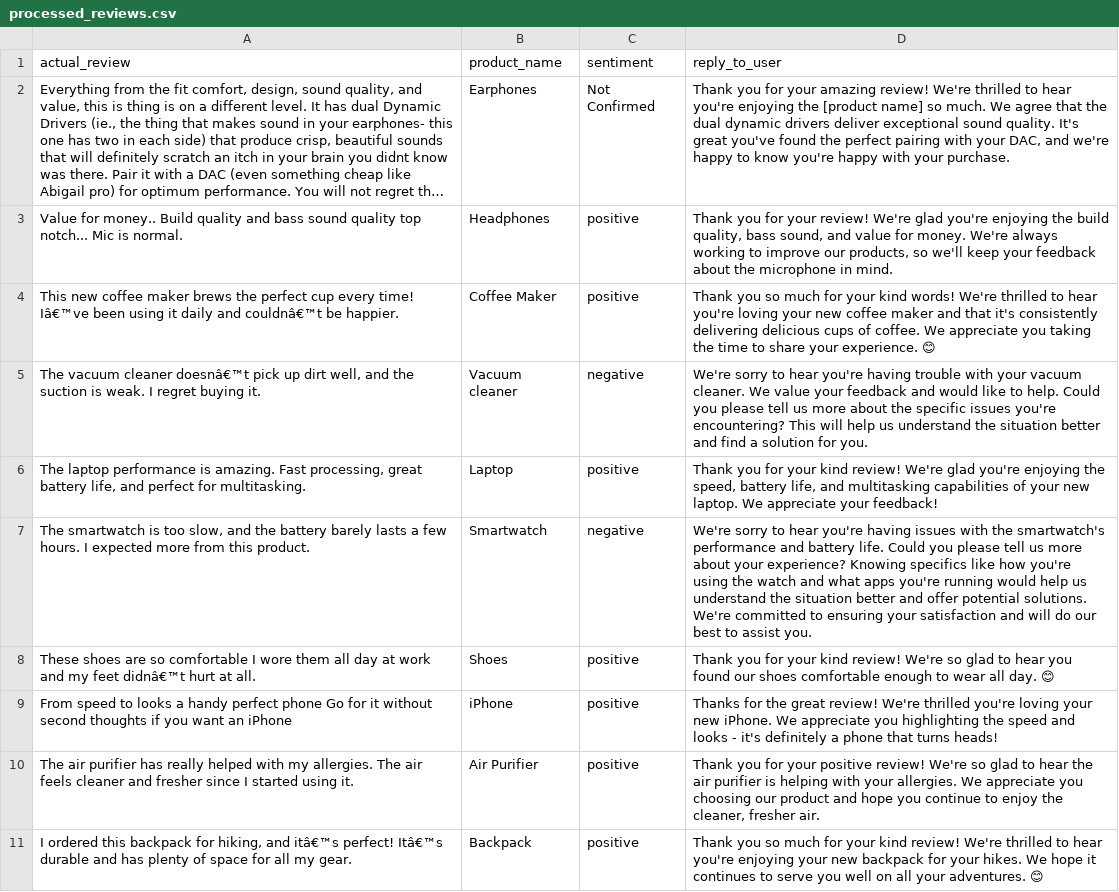
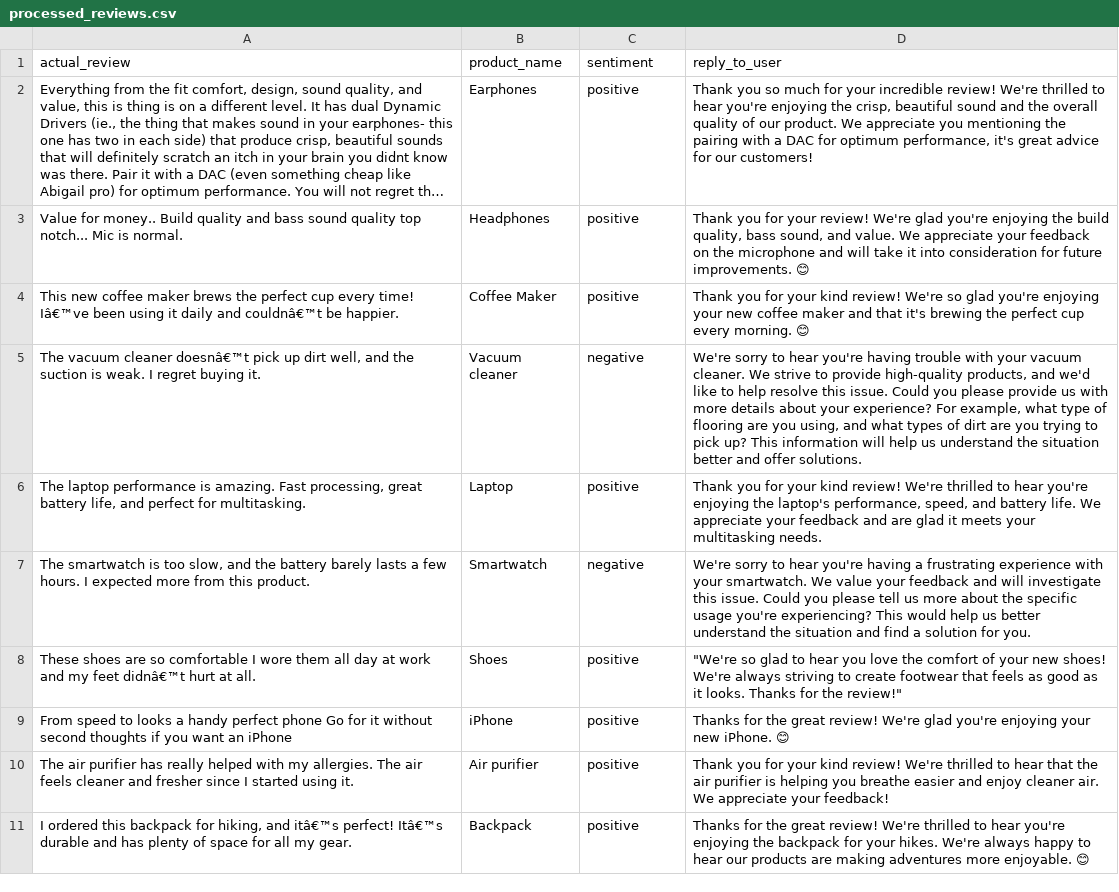
Before and after one commit to Prayag321/Prompt_Engineering, a CSV file: infering_and_expanding/processed_reviews.csv, drawn as a sheet; long unchanged cells end in …; the diff names each change by its address in the sheet, - before the commit and + after, or states it on an @@ line.

Commit message:
[PRAYAG] Refactor: Change the format of csv data in Product Review Processing - Sentiment Analysis and Product Identification using Google Generative AI.

```diff
--- a/infering_and_expanding/processed_reviews.csv
+++ b/infering_and_expanding/processed_reviews.csv
-C2 (sentiment): Not Confirmed
+C2 (sentiment): positive
-D2 (reply_to_user): Thank you for your amazing review! We're thrilled to hear you're enjoying the [product name] so much. We agree that the dual dynamic drivers deliver exceptional sound quality. It's great you've found the perfect pairing with your DAC, and we're happy to know you're happy with your purchase.
+D2 (reply_to_user): Thank you so much for your incredible review! We're thrilled to hear you're enjoying the crisp, beautiful sound and the overall quality of our product. We appreciate you mentioning the pairing with a DAC for optimum performance, it's great advice for our customers!
-D3 (reply_to_user): …sound, and value for money. We're always working to improve our products, so we'll keep your feedback about the microphone in mind.
+D3 (reply_to_user): …sound, and value. We appreciate your feedback on the microphone and will take it into consideration for future improvements. 😊
-D4 (reply_to_user): Thank you so much for your kind words! We're thrilled to hear you're loving your new coffee maker and that it's consistently delivering delicious cups of coffee. We appreciate you taking the time to share your experience. 😊
+D4 (reply_to_user): Thank you for your kind review! We're so glad you're enjoying your new coffee maker and that it's brewing the perfect cup every morning. 😊
-D5 (reply_to_user): …cleaner. We value your feedback and would like to help. Could you please tell us more about the specific issues you're encountering? This will help us understand the situation better and find a solution for you.
+D5 (reply_to_user): …cleaner. We strive to provide high-quality products, and we'd like to help resolve this issue. Could you please provide us with more details about your experience? For example, what type of flooring are you using, and what types of dirt are you trying to pick up? This information will help us understand the situation better and offer solutions.
-D6 (reply_to_user): …review! We're glad you're enjoying the speed, battery life, and multitasking capabilities of your new laptop. We appreciate your feedback!
+D6 (reply_to_user): …review! We're thrilled to hear you're enjoying the laptop's performance, speed, and battery life. We appreciate your feedback and are glad it meets your multitasking needs.
-D7 (reply_to_user): …you're having issues with the smartwatch's performance and battery life. Could you please tell us more about your experience? Knowing specifics like how you're using the watch and what apps you're running would help us understand the situation better and offer potential solutions. We're committed to ensuring your satisfaction and will do our best to assist you.
+D7 (reply_to_user): …you're having a frustrating experience with your smartwatch. We value your feedback and will investigate this issue. Could you please tell us more about the specific usage you're experiencing? This would help us better understand the situation and find a solution for you.
-D8 (reply_to_user): Thank you for your kind review! We're so glad to hear you found our shoes comfortable enough to wear all day. 😊
+D8 (reply_to_user): "We're so glad to hear you love the comfort of your new shoes! We're always striving to create footwear that feels as good as it looks. Thanks for the review!"
-D9 (reply_to_user): …review! We're thrilled you're loving your new iPhone. We appreciate you highlighting the speed and looks - it's definitely a phone that turns heads!
+D9 (reply_to_user): …review! We're glad you're enjoying your new iPhone. 😊
-B10 (product_name): Air Purifier
+B10 (product_name): Air purifier
-D10 (reply_to_user): …for your positive review! We're so glad to hear the air purifier is helping with your allergies. We appreciate you choosing our product and hope you continue to enjoy the cleaner, fresher air.
+D10 (reply_to_user): …for your kind review! We're thrilled to hear that the air purifier is helping you breathe easier and enjoy cleaner air. We appreciate your feedback!
-D11 (reply_to_user): Thank you so much for your kind review! We're thrilled to hear you're enjoying your new backpack for your hikes. We hope it continues to serve you well on all your adventures. 😊
+D11 (reply_to_user): Thanks for the great review! We're thrilled to hear you're enjoying the backpack for your hikes. We're always happy to hear our products are making adventures more enjoyable. 😊
```
Also changed, not shown: 1 other file.
